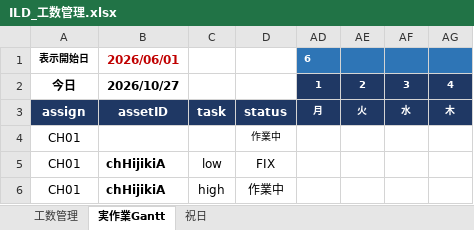
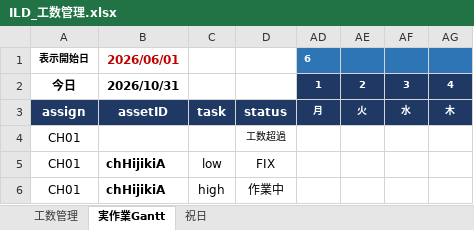
Before and after one commit to hnk1219/codework, an Excel workbook: ild/ILD_工数管理.xlsx, sheet 実作業Gantt, drawn as a sheet; only a part is shown; values as stored, in another font and other column widths than the file's, no borders; conditional formats not drawn; the diff names each change by its address in the sheet, - before the commit and + after, or states it on an @@ line.

```diff
--- a/ild/ILD_工数管理.xlsx (sheet 実作業Gantt)
+++ b/ild/ILD_工数管理.xlsx (sheet 実作業Gantt)
-B2: 2026/10/27
+B2: 2026/10/31
-D4: 作業中
+D4: 工数超過
```
Also changed, not shown: sheet 工数管理, sheet 祝日, hidden cells, skillmap/スキルマップ.xlsx, 1 other file.
